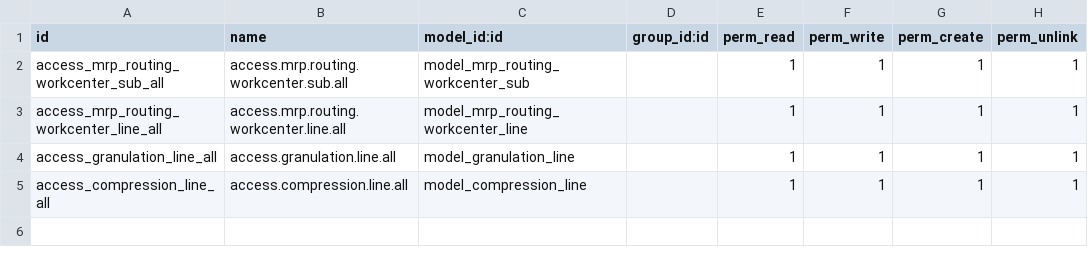
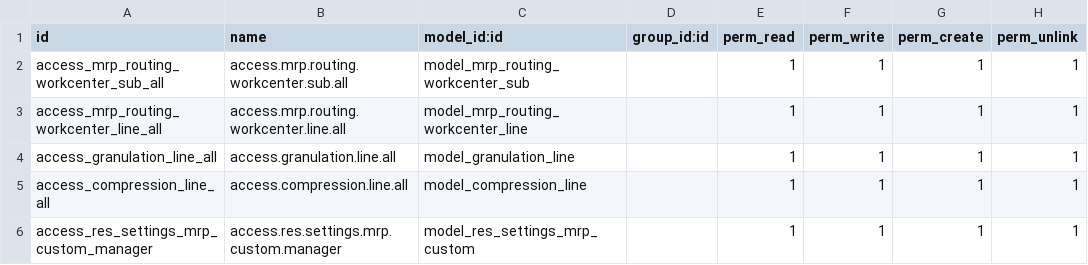
Before and after one commit to ABXTTI/test_pw, a CSV file: custom_hw/security/ir.model.access.csv, drawn as a sheet; the diff names each change by its address in the sheet, - before the commit and + after, or states it on an @@ line.

```diff
--- a/custom_hw/security/ir.model.access.csv
+++ b/custom_hw/security/ir.model.access.csv
+row 6: access_res_settings_mrp_custom_manager | access.res.settings.mrp.custom.manager | model_res_settings_mrp_custom |  | 1 | 1 | 1 | 1
```
Also changed, not shown: 8 other files.
